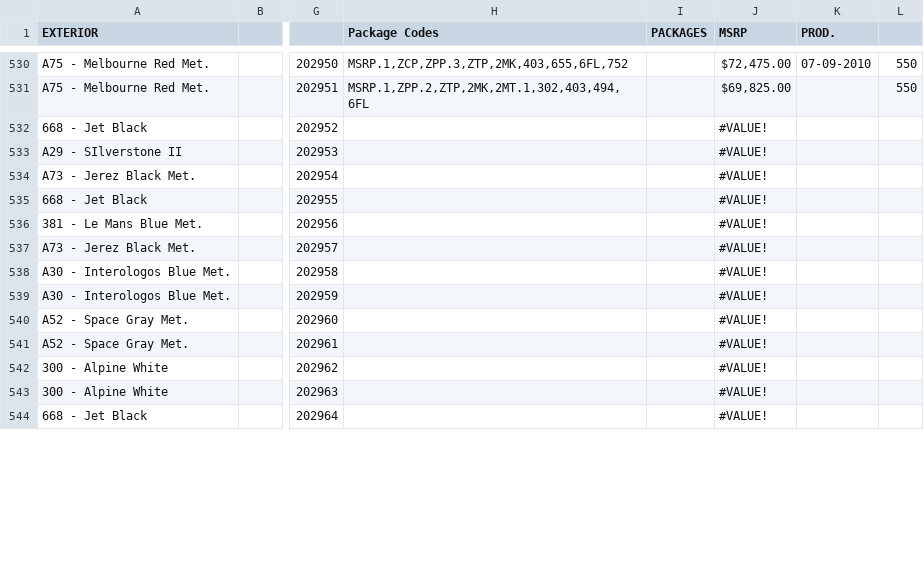
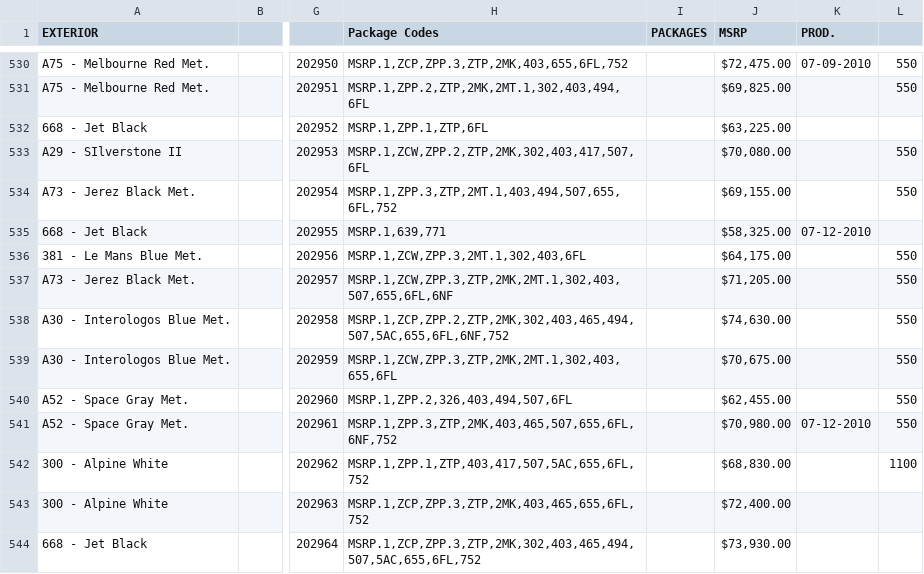
Before and after one commit to Sman19/Active-Website, a CSV file: 2011 E90 M3 Sedan.csv, drawn as a sheet; only a part is shown, gaps mark what is left out; the diff covers the shown part only; the diff names each change by its address in the sheet, - before the commit and + after, or states it on an @@ line.

Commit message:
Add files via upload

```diff
--- a/2011 E90 M3 Sedan.csv
+++ b/2011 E90 M3 Sedan.csv
-H532 (Package Codes): (empty)
+H532 (Package Codes): MSRP.1,ZPP.1,ZTP,6FL
-J532 (MSRP): #VALUE!
+J532 (MSRP): $63,225.00
-H533 (Package Codes): (empty)
+H533 (Package Codes): MSRP.1,ZCW,ZPP.2,ZTP,2MK,302,403,417,507,6FL
-J533 (MSRP): #VALUE!
+J533 (MSRP): $70,080.00
-L533:L534: (empty)
+L533:L534: 550
-H534 (Package Codes): (empty)
+H534 (Package Codes): MSRP.1,ZPP.3,ZTP,2MT.1,403,494,507,655,6FL,752
-J534 (MSRP): #VALUE!
+J534 (MSRP): $69,155.00
-H535 (Package Codes): (empty)
+H535 (Package Codes): MSRP.1,639,771
-J535 (MSRP): #VALUE!
+J535 (MSRP): $58,325.00
-K535 (PROD.): (empty)
+K535 (PROD.): 07-12-2010
-H536 (Package Codes): (empty)
+H536 (Package Codes): MSRP.1,ZCW,ZPP.3,2MT.1,302,403,6FL
-J536 (MSRP): #VALUE!
+J536 (MSRP): $64,175.00
-L536:L541: (empty)
+L536:L541: 550
-H537 (Package Codes): (empty)
+H537 (Package Codes): MSRP.1,ZCW,ZPP.3,ZTP,2MK,2MT.1,302,403,507,655,6FL,6NF
-J537 (MSRP): #VALUE!
+J537 (MSRP): $71,205.00
-H538 (Package Codes): (empty)
+H538 (Package Codes): MSRP.1,ZCP,ZPP.2,ZTP,2MK,302,403,465,494,507,5AC,655,6FL,6NF,752
-J538 (MSRP): #VALUE!
+J538 (MSRP): $74,630.00
-H539 (Package Codes): (empty)
+H539 (Package Codes): MSRP.1,ZCW,ZPP.3,ZTP,2MK,2MT.1,302,403,655,6FL
-J539 (MSRP): #VALUE!
+J539 (MSRP): $70,675.00
-H540 (Package Codes): (empty)
+H540 (Package Codes): MSRP.1,ZPP.2,326,403,494,507,6FL
-J540 (MSRP): #VALUE!
+J540 (MSRP): $62,455.00
-H541 (Package Codes): (empty)
+H541 (Package Codes): MSRP.1,ZPP.3,ZTP,2MK,403,465,507,655,6FL,6NF,752
-J541 (MSRP): #VALUE!
+J541 (MSRP): $70,980.00
-K541 (PROD.): (empty)
+K541 (PROD.): 07-12-2010
-H542 (Package Codes): (empty)
+H542 (Package Codes): MSRP.1,ZPP.1,ZTP,403,417,507,5AC,655,6FL,752
-J542 (MSRP): #VALUE!
+J542 (MSRP): $68,830.00
-L542: (empty)
+L542: 1100
-H543 (Package Codes): (empty)
+H543 (Package Codes): MSRP.1,ZCP,ZPP.3,ZTP,2MK,403,465,655,6FL,752
-J543 (MSRP): #VALUE!
+J543 (MSRP): $72,400.00
-H544 (Package Codes): (empty)
+H544 (Package Codes): MSRP.1,ZCP,ZPP.3,ZTP,2MK,302,403,465,494,507,5AC,655,6FL,752
-J544 (MSRP): #VALUE!
+J544 (MSRP): $73,930.00
```
Also changed, not shown: 113 edited cells elsewhere in this file.
